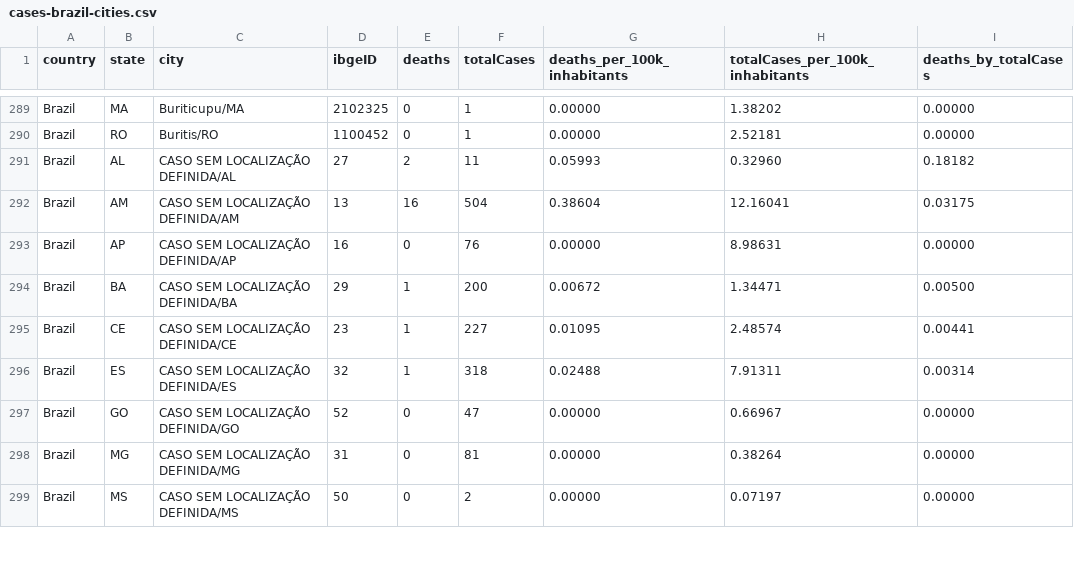
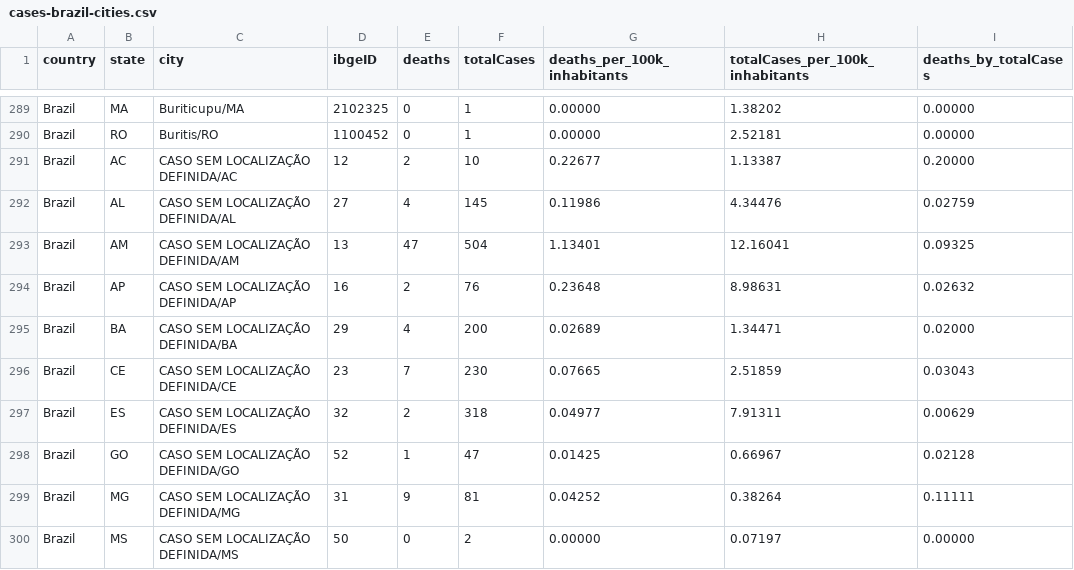
Before and after one commit to vdilego/covid19br, a CSV file: cases-brazil-cities.csv, drawn as a sheet; only a part is shown, gaps mark what is left out; the diff covers the shown part only.

```diff
--- a/cases-brazil-cities.csv
+++ b/cases-brazil-cities.csv
@@ -290,10 +290,11 @@ Brazil,MA,Buriticupu/MA,2102325,0,1,0.00000,1.38202,0.00000
 Brazil,RO,Buritis/RO,1100452,0,1,0.00000,2.52181,0.00000
-Brazil,AL,CASO SEM LOCALIZAÇÃO DEFINIDA/AL,27,2,11,0.05993,0.32960,0.18182
-Brazil,AM,CASO SEM LOCALIZAÇÃO DEFINIDA/AM,13,16,504,0.38604,12.16041,0.03175
-Brazil,AP,CASO SEM LOCALIZAÇÃO DEFINIDA/AP,16,0,76,0.00000,8.98631,0.00000
-Brazil,BA,CASO SEM LOCALIZAÇÃO DEFINIDA/BA,29,1,200,0.00672,1.34471,0.00500
-Brazil,CE,CASO SEM LOCALIZAÇÃO DEFINIDA/CE,23,1,227,0.01095,2.48574,0.00441
-Brazil,ES,CASO SEM LOCALIZAÇÃO DEFINIDA/ES,32,1,318,0.02488,7.91311,0.00314
-Brazil,GO,CASO SEM LOCALIZAÇÃO DEFINIDA/GO,52,0,47,0.00000,0.66967,0.00000
-Brazil,MG,CASO SEM LOCALIZAÇÃO DEFINIDA/MG,31,0,81,0.00000,0.38264,0.00000
+Brazil,AC,CASO SEM LOCALIZAÇÃO DEFINIDA/AC,12,2,10,0.22677,1.13387,0.20000
+Brazil,AL,CASO SEM LOCALIZAÇÃO DEFINIDA/AL,27,4,145,0.11986,4.34476,0.02759
+Brazil,AM,CASO SEM LOCALIZAÇÃO DEFINIDA/AM,13,47,504,1.13401,12.16041,0.09325
+Brazil,AP,CASO SEM LOCALIZAÇÃO DEFINIDA/AP,16,2,76,0.23648,8.98631,0.02632
+Brazil,BA,CASO SEM LOCALIZAÇÃO DEFINIDA/BA,29,4,200,0.02689,1.34471,0.02000
+Brazil,CE,CASO SEM LOCALIZAÇÃO DEFINIDA/CE,23,7,230,0.07665,2.51859,0.03043
+Brazil,ES,CASO SEM LOCALIZAÇÃO DEFINIDA/ES,32,2,318,0.04977,7.91311,0.00629
+Brazil,GO,CASO SEM LOCALIZAÇÃO DEFINIDA/GO,52,1,47,0.01425,0.66967,0.02128
+Brazil,MG,CASO SEM LOCALIZAÇÃO DEFINIDA/MG,31,9,81,0.04252,0.38264,0.11111
 Brazil,MS,CASO SEM LOCALIZAÇÃO DEFINIDA/MS,50,0,2,0.00000,0.07197,0.00000
```
Also changed, not shown: 2 added rows and 30 edited cells elsewhere in this file, cases-brazil-cities-time_changesOnly.csv, cases-brazil-states.csv, 4 other files.
